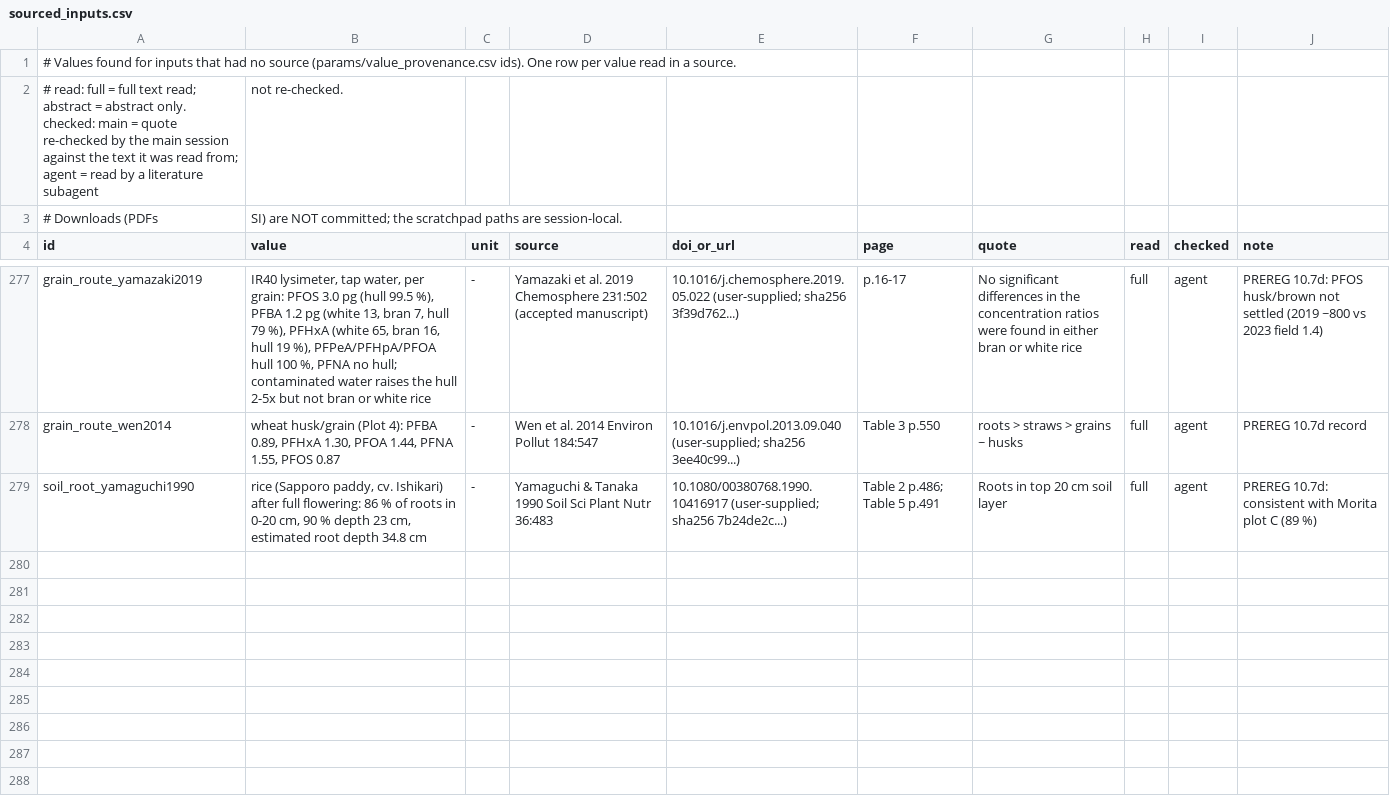
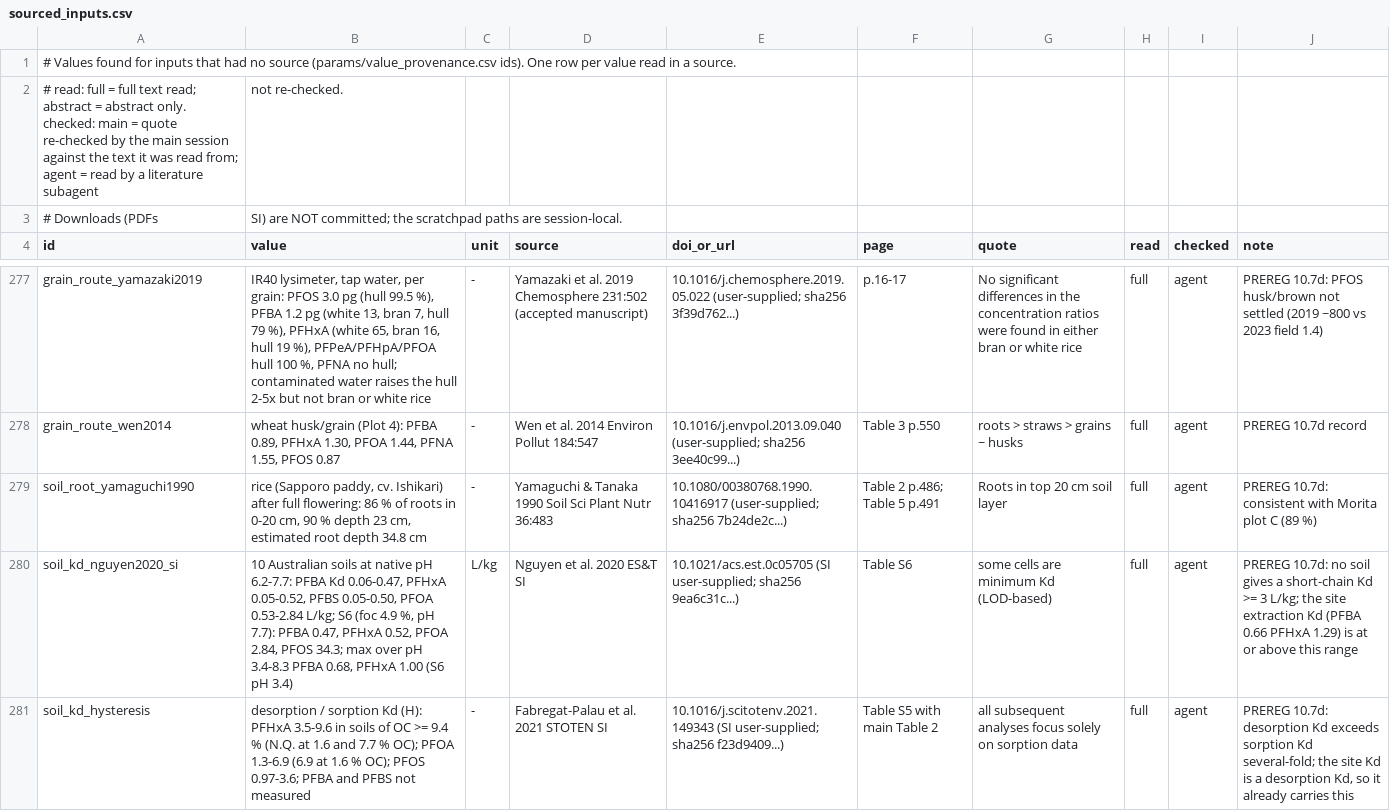
Before and after one commit to ccy5123/pfas-rice-model, a CSV file: docs/literature_db/sourced_inputs.csv, drawn as a sheet; only a part is shown, gaps mark what is left out; the diff covers the shown part only.

```diff
--- a/docs/literature_db/sourced_inputs.csv
+++ b/docs/literature_db/sourced_inputs.csv
@@ -279 +279,3 @@ grain_route_wen2014,"wheat husk/grain (Plot 4): PFBA 0.89, PFHxA 1.30, PFOA 1.44
 soil_root_yamaguchi1990,"rice (Sapporo paddy, cv. Ishikari) after full flowering: 86 % of roots in 0-20 cm, 90 % depth 23 cm, estimated root depth 34.8 cm",-,Yamaguchi & Tanaka 1990 Soil Sci Plant Nutr 36:483,10.1080/00380768.1990.10416917 (user-supplied; sha256 7b24de2c...),Table 2 p.486; Table 5 p.491,Roots in top 20 cm soil layer,full,agent,PREREG 10.7d: consistent with Morita plot C (89 %)
+soil_kd_nguyen2020_si,"10 Australian soils at native pH 6.2-7.7: PFBA Kd 0.06-0.47, PFHxA 0.05-0.52, PFBS 0.05-0.50, PFOA 0.53-2.84 L/kg; S6 (foc 4.9 %, pH 7.7): PFBA 0.47, PFHxA 0.52, PFOA 2.84, PFOS 34.3; max over pH 3.4-8.3 PFBA 0.68, PFHxA 1.00 (S6 pH 3.4)",L/kg,Nguyen et al. 2020 ES&T SI,10.1021/acs.est.0c05705 (SI user-supplied; sha256 9ea6c31c...),Table S6,some cells are minimum Kd (LOD-based),full,agent,PREREG 10.7d: no soil gives a short-chain Kd >= 3 L/kg; the site extraction Kd (PFBA 0.66 PFHxA 1.29) is at or above this range
+soil_kd_hysteresis,"desorption / sorption Kd (H): PFHxA 3.5-9.6 in soils of OC >= 9.4 % (N.Q. at 1.6 and 7.7 % OC); PFOA 1.3-6.9 (6.9 at 1.6 % OC); PFOS 0.97-3.6; PFBA and PFBS not measured",-,Fabregat-Palau et al. 2021 STOTEN SI,10.1016/j.scitotenv.2021.149343 (SI user-supplied; sha256 f23d9409...),Table S5 with main Table 2,all subsequent analyses focus solely on sorption data,full,agent,"PREREG 10.7d: desorption Kd exceeds sorption Kd several-fold; the site Kd is a desorption Kd, so it already carries this"
```
Also changed, not shown: 2 added rows elsewhere in this file, 1 other file.
